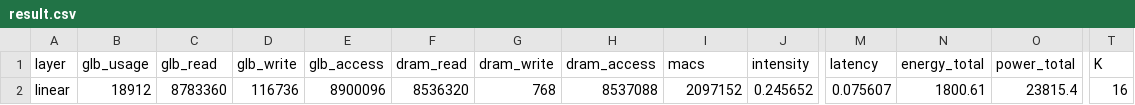
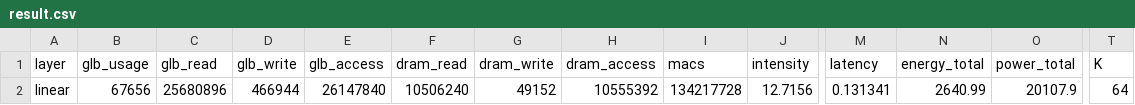
Before and after one commit to ljy00153/Project, a CSV file: analayzer/log/result.csv, drawn as a sheet; only a part is shown, gaps mark what is left out; the diff covers the shown part only; the diff names each change by its address in the sheet, - before the commit and + after, or states it on an @@ line.

```diff
--- a/analayzer/log/result.csv
+++ b/analayzer/log/result.csv
-B2 (glb_usage): 18912
+B2 (glb_usage): 67656
-C2 (glb_read): 8783360
+C2 (glb_read): 25680896
-D2 (glb_write): 116736
+D2 (glb_write): 466944
-E2 (glb_access): 8900096
+E2 (glb_access): 26147840
-F2 (dram_read): 8536320
+F2 (dram_read): 10506240
-G2 (dram_write): 768
+G2 (dram_write): 49152
-H2 (dram_access): 8537088
+H2 (dram_access): 10555392
-I2 (macs): 2097152
+I2 (macs): 134217728
-J2 (intensity): 0.245652
+J2 (intensity): 12.7156
-M2 (latency): 0.075607
+M2 (latency): 0.131341
-N2 (energy_total): 1800.61
+N2 (energy_total): 2640.99
-O2 (power_total): 23815.4
+O2 (power_total): 20107.9
-T2 (K): 16
+T2 (K): 64
```
Also changed, not shown: 1 edited cell elsewhere in this file, 5 other files.
